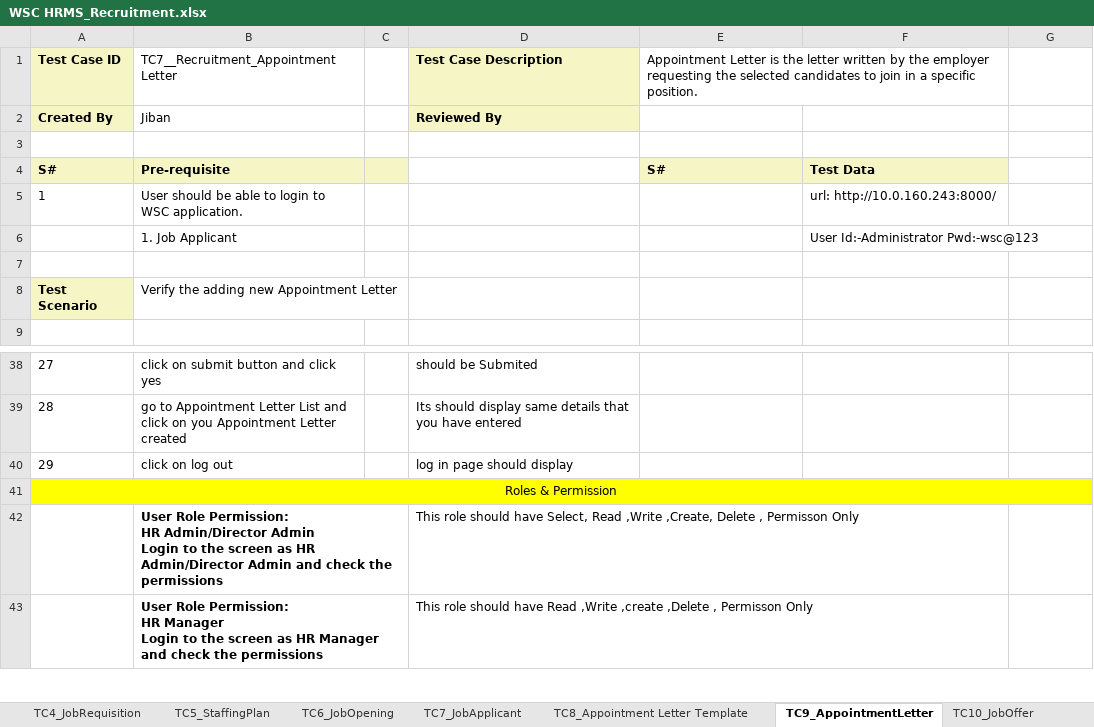
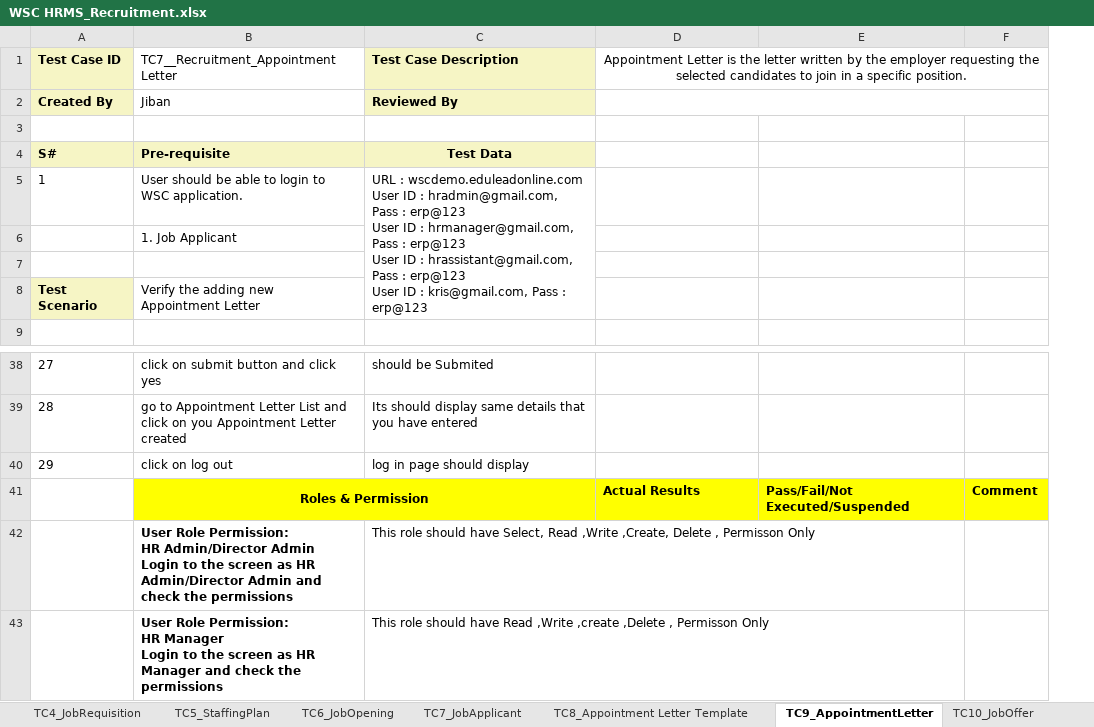
Before and after one commit to subhodeepGit/SOUL-Documents, an Excel workbook: WSC/Test Cases/HRMS/WSC HRMS_Recruitment.xlsx, sheet TC9_AppointmentLetter, drawn as a sheet; only a part is shown, gaps mark what is left out; values as stored, in another font and other column widths than the file's, no borders; removed rows and columns are numbered as before the commit, all else as after; ↵ is a line break in a cell; the diff names each change by its address in the sheet, - before the commit and + after, or states it on an @@ line.

```diff
--- a/WSC/Test Cases/HRMS/WSC HRMS_Recruitment.xlsx (sheet TC9_AppointmentLetter)
+++ b/WSC/Test Cases/HRMS/WSC HRMS_Recruitment.xlsx (sheet TC9_AppointmentLetter)
-column C, empty
-D1 alignment: left
+D1 alignment: center
-E1:F1 merged
+D1:F1 merged
+D2:F2 merged
-C4 (Test Case Description): (empty)
+C4 (Test Case Description): Test Data
-C4 fill: none
+C4 fill: #F6F5C5
-D4: S#
+D4: (empty)
-D4:E4 fill: #F6F5C5
+D4:E4 fill: none
-E4: Test Data
+E4: (empty)
-C5 (Test Case Description): (empty)
+C5 (Test Case Description): URL : wscdemo.eduleadonline.com ↵ User ID : hradmin@gmail.com, Pass : erp@123 ↵ User ID : hrmanager@gmail.com, Pass : erp@123 ↵ User ID : hrassistant@gmail.com, Pass : erp@123 ↵ User ID : kris@gmail.com, Pass : erp@123
+C5:C8 merged
-E5: url: http://10.0.160.243:8000/
+E5: (empty)
-E6: User Id:-Administrator Pwd:-wsc@123
+E6: (empty)
-row 41: Roles & Permission
+row 41:  | Roles & Permission |  | Actual Results | Pass/Fail/Not Executed/Suspended | Comment
```
Also changed, not shown: sheet TC3_InterviewRound, sheet TC1_CenterSelectionMaster, sheet TC5_StaffingPlan, sheet TC2_InterviewType, sheet TC6_JobOpening, sheet TC4_JobRequisition, 4 more sheets.
